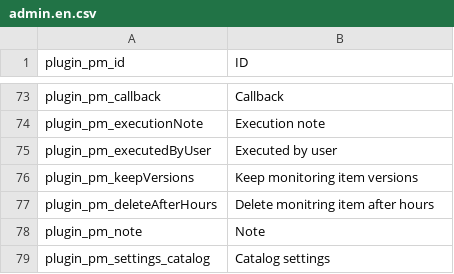
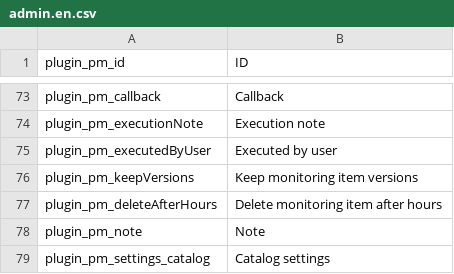
Before and after one commit to elements-at/ProcessManager, a CSV file: src/Resources/translations/admin.en.csv, drawn as a sheet; only a part is shown, gaps mark what is left out.

Commit message:
Corrected typo

```diff
--- a/src/Resources/translations/admin.en.csv
+++ b/src/Resources/translations/admin.en.csv
@@ -76,3 +76,3 @@
 "plugin_pm_keepVersions";"Keep monitoring item versions"
-"plugin_pm_deleteAfterHours";"Delete monitring item after hours"
+"plugin_pm_deleteAfterHours";"Delete monitoring item after hours"
 "plugin_pm_note";"Note"
```
